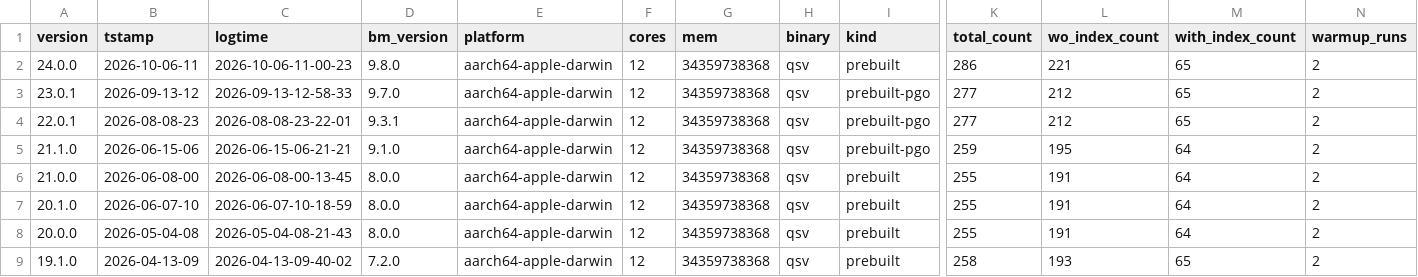
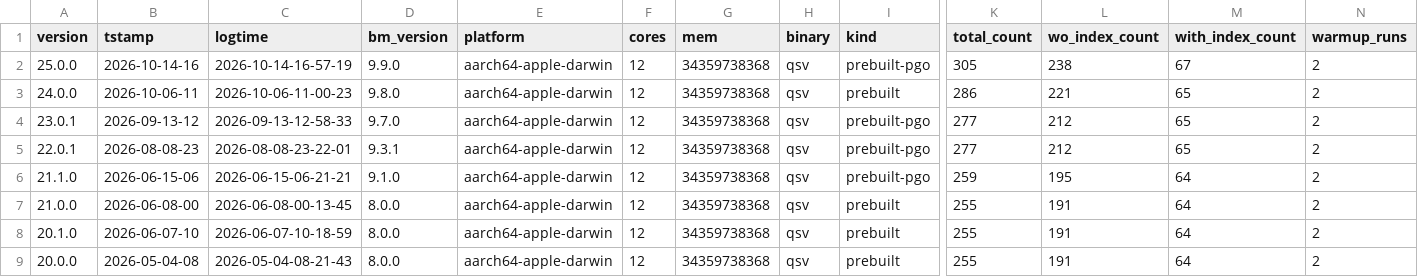
Before and after one commit to dathere/qsv, a TSV file: scripts/results/run_info_history.tsv, drawn as a sheet; only a part is shown, gaps mark what is left out; the shorter side is filled out with more unchanged rows; rows hold the shown columns only; the diff names each change by its address in the sheet, - before the commit and + after, or states it on an @@ line.

```diff
--- a/scripts/results/run_info_history.tsv
+++ b/scripts/results/run_info_history.tsv
+row 2: 25.0.0 | 2026-10-14-16 | 2026-10-14-16-57-19 | 9.9.0 | aarch64-apple-darwin | 12 | 34359738368 | qsv | prebuilt-pgo | 305 | 238 | 67 | 2
```
Also changed, not shown: scripts/results/latest_results.csv, scripts/results/latest_run_info.tsv, 2 other files.
